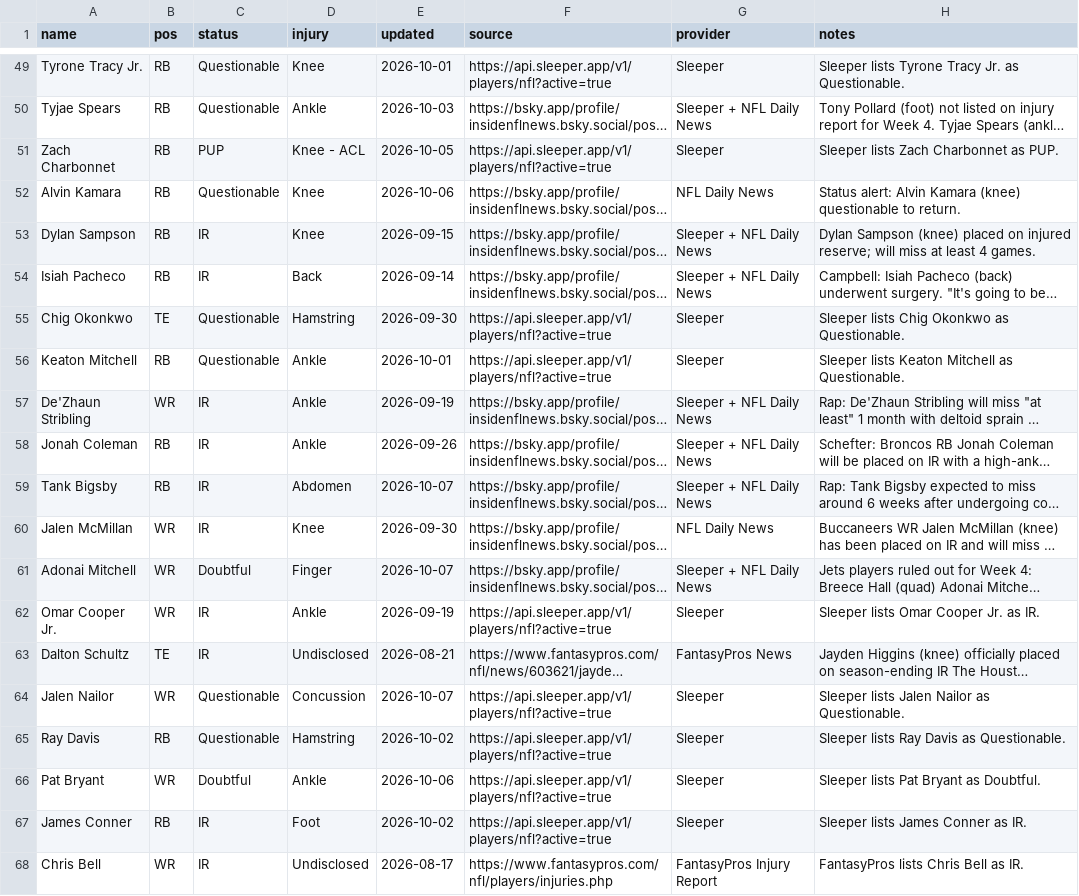
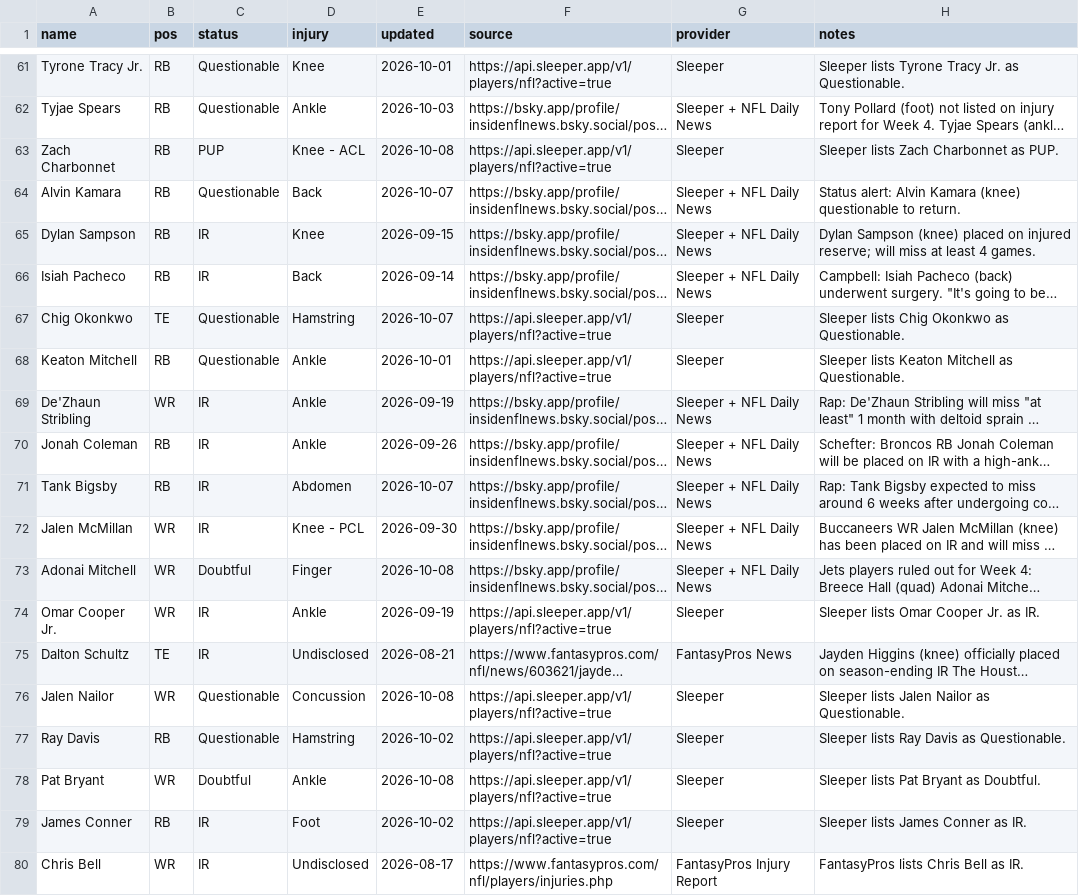
Before and after one commit to fowlergmu/private-draft-tools-x7k2, a CSV file: Data/Current Injuries.csv, drawn as a sheet; only a part is shown, gaps mark what is left out; long unchanged cells end in …; addresses are those after the commit; the diff covers the shown part only; the diff names each change by its address in the sheet, - before the commit and + after, or states it on an @@ line.

```diff
--- a/Data/Current Injuries.csv
+++ b/Data/Current Injuries.csv
-E63 (updated): 2026-10-05
+E63 (updated): 2026-10-08
-D64 (injury): Knee
+D64 (injury): Back
-E64 (updated): 2026-10-06
+E64 (updated): 2026-10-07
-G64 (provider): NFL Daily News
+G64 (provider): Sleeper + NFL Daily News
-E67 (updated): 2026-09-30
+E67 (updated): 2026-10-07
-D72 (injury): Knee
+D72 (injury): Knee - PCL
-G72 (provider): NFL Daily News
+G72 (provider): Sleeper + NFL Daily News
-E73 (updated): 2026-10-07
+E73 (updated): 2026-10-08
-E76 (updated): 2026-10-07
+E76 (updated): 2026-10-08
-E78 (updated): 2026-10-06
+E78 (updated): 2026-10-08
```
Also changed, not shown: 12 added rows and 48 edited cells elsewhere in this file.
